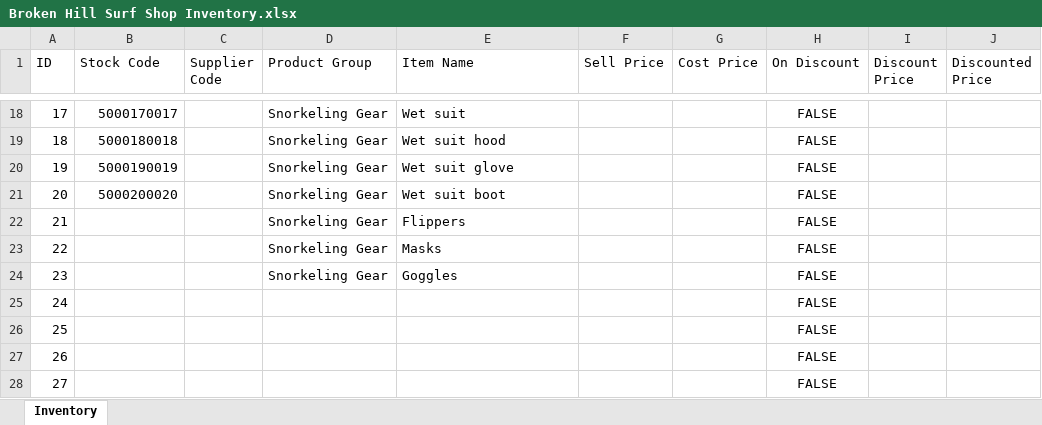
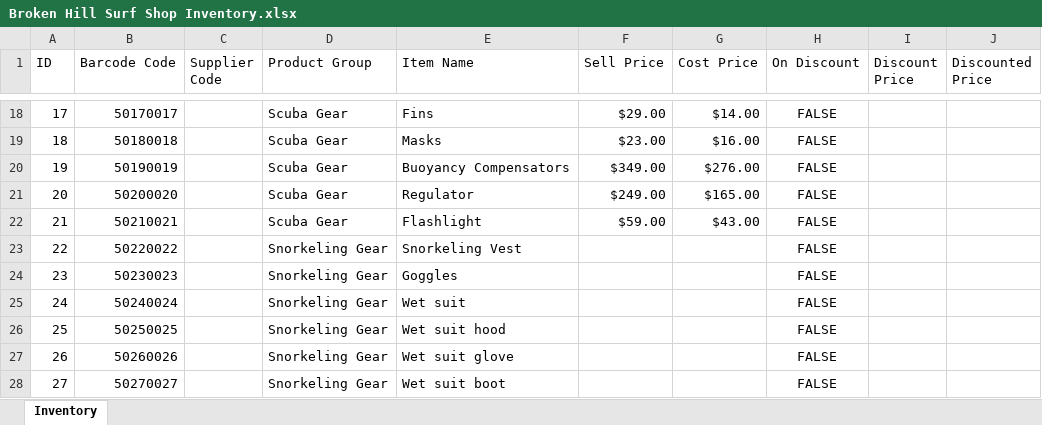
Before and after one commit to bearbear12345/school_2014_9IPT, an Excel workbook: Broken Hill Surf Shop Inventory.xlsx, sheet Inventory, drawn as a sheet; only a part is shown, gaps mark what is left out; values as stored, in another font and other column widths than the file's, no borders; the diff covers the shown part only; the diff names each change by its address in the sheet, - before the commit and + after, or states it on an @@ line.

Commit message:
Added the full inventory, still got prices to go, and whether or not they are on sale

```diff
--- a/Broken Hill Surf Shop Inventory.xlsx (sheet Inventory)
+++ b/Broken Hill Surf Shop Inventory.xlsx (sheet Inventory)
-B1: Stock Code
+B1: Barcode Code
-B18 (Barcode Code): 5000170017
+B18 (Barcode Code): 50170017
-D18:D22 (Product Group): Snorkeling Gear
+D18:D22 (Product Group): Scuba Gear
-E18 (Item Name): Wet suit
+E18 (Item Name): Fins
-F18 (Sell Price): (empty)
+F18 (Sell Price): $29.00
-G18 (Cost Price): (empty)
+G18 (Cost Price): $14.00
-B19 (Barcode Code): 5000180018
+B19 (Barcode Code): 50180018
-E19 (Item Name): Wet suit hood
+E19 (Item Name): Masks
-F19 (Sell Price): (empty)
+F19 (Sell Price): $23.00
-G19 (Cost Price): (empty)
+G19 (Cost Price): $16.00
-B20 (Barcode Code): 5000190019
+B20 (Barcode Code): 50190019
-E20 (Item Name): Wet suit glove
+E20 (Item Name): Buoyancy Compensators
-F20 (Sell Price): (empty)
+F20 (Sell Price): $349.00
-G20 (Cost Price): (empty)
+G20 (Cost Price): $276.00
-B21 (Barcode Code): 5000200020
+B21 (Barcode Code): 50200020
-E21 (Item Name): Wet suit boot
+E21 (Item Name): Regulator
-F21 (Sell Price): (empty)
+F21 (Sell Price): $249.00
-G21 (Cost Price): (empty)
+G21 (Cost Price): $165.00
-B22 (Barcode Code): (empty)
+B22 (Barcode Code): 50210021
-E22 (Item Name): Flippers
+E22 (Item Name): Flashlight
-F22 (Sell Price): (empty)
+F22 (Sell Price): $59.00
-G22 (Cost Price): (empty)
+G22 (Cost Price): $43.00
-B23 (Barcode Code): (empty)
+B23 (Barcode Code): 50220022
-E23 (Item Name): Masks
+E23 (Item Name): Snorkeling Vest
-B24 (Barcode Code): (empty)
+B24 (Barcode Code): 50230023
-B25 (Barcode Code): (empty)
+B25 (Barcode Code): 50240024
-D25:D28 (Product Group): (empty)
+D25:D28 (Product Group): Snorkeling Gear
-E25 (Item Name): (empty)
+E25 (Item Name): Wet suit
-B26 (Barcode Code): (empty)
+B26 (Barcode Code): 50250025
-E26 (Item Name): (empty)
+E26 (Item Name): Wet suit hood
-B27 (Barcode Code): (empty)
+B27 (Barcode Code): 50260026
-E27 (Item Name): (empty)
+E27 (Item Name): Wet suit glove
-B28 (Barcode Code): (empty)
+B28 (Barcode Code): 50270027
-E28 (Item Name): (empty)
+E28 (Item Name): Wet suit boot
```
Also changed, not shown: 137 edited cells elsewhere in this sheet.
